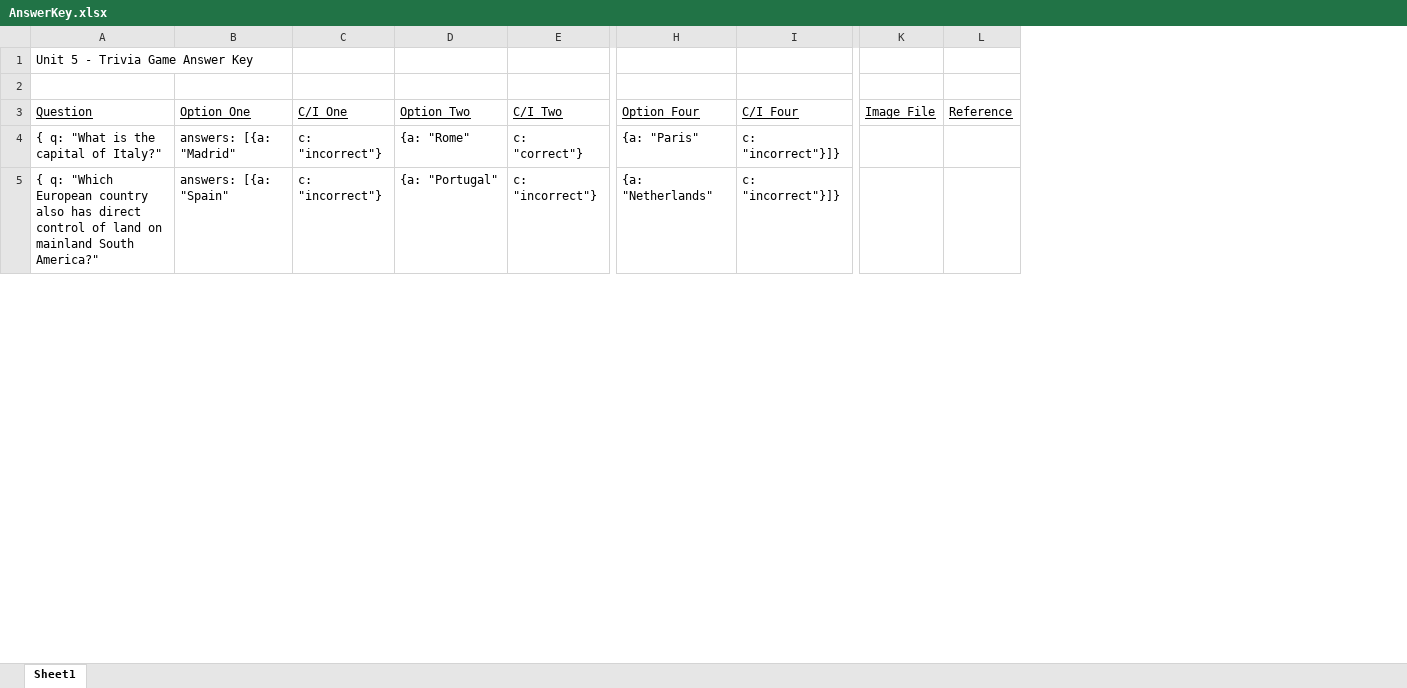
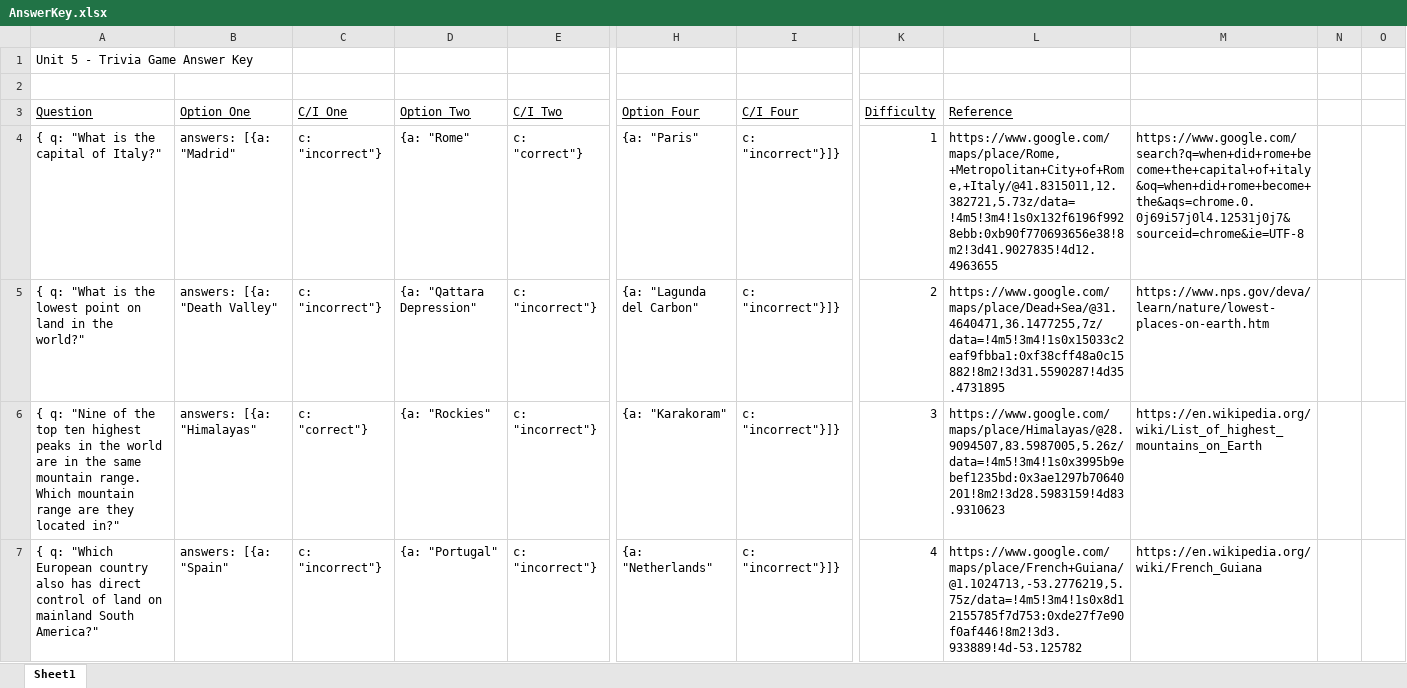
Before and after one commit to mdreiling/TriviaGame, an Excel workbook: AnswerKey.xlsx, sheet Sheet1, drawn as a sheet; only a part is shown, gaps mark what is left out; values as stored, in another font and other column widths than the file's, no borders; removed rows and columns are numbered as before the commit, all else as after; rows hold the shown columns only; the diff covers the shown part only; the diff names each change by its address in the sheet, - before the commit and + after, or states it on an @@ line.

Commit message:
Update to styling: trying to add images to answer pages but have been unable to get it to work

```diff
--- a/AnswerKey.xlsx (sheet Sheet1)
+++ b/AnswerKey.xlsx (sheet Sheet1)
-column K (Image File), empty
-column L (Reference), empty
+column K (Difficulty), row 4: 1; row 7: 4
+column L (Reference), row 4: https://www.google.com/maps/place/Rome,+Metropolitan+City+of+Rome,+Italy/@41.8315011,12.382721,5.73z/data=!4m5!3m4!1s0x132f6196f9928ebb:0xb90f770693656e38!8m2!3d41.9027835!4d12.4963655; row 7: https://www.google.com/maps/place/French+Guiana/@1.1024713,-53.2776219,5.75z/data=!4m5!3m4!1s0x8d12155785f7d753:0xde27f7e90f0af446!8m2!3d3.933889!4d-53.125782
+column M, row 4: https://www.google.com/search?q=when+did+rome+become+the+capital+of+italy&oq=when+did+rome+become+the&aqs=chrome.0.0j69i57j0l4.12531j0j7&sourceid=chrome&ie=UTF-8; row 7: https://en.wikipedia.org/wiki/French_Guiana
+column N, empty
+column O, empty
@@ row 10 moved to row 5: { q: "What is the lowest point on land i… @@
+row 6: { q: "Nine of the top ten highest peaks in the world are in the same mountain range. Which mountain range are they located in?" | answers: [{a: "Himalayas" | c: "correct"} | {a: "Rockies" | c: "incorrect"} | {a: "Karakoram" | c: "incorrect"}]} | 3 | https://www.google.com/maps/place/Himalayas/@28.9094507,83.5987005,5.26z/data=!4m5!3m4!1s0x3995b9ebef1235bd:0x3ae1297b70640201!8m2!3d28.5983159!4d83.9310623 | https://en.wikipedia.org/wiki/List_of_highest_mountains_on_Earth
```
Also changed, not shown: 1 added row, 2 removed rows and 3 moved rows elsewhere in this sheet, 13 other files.
